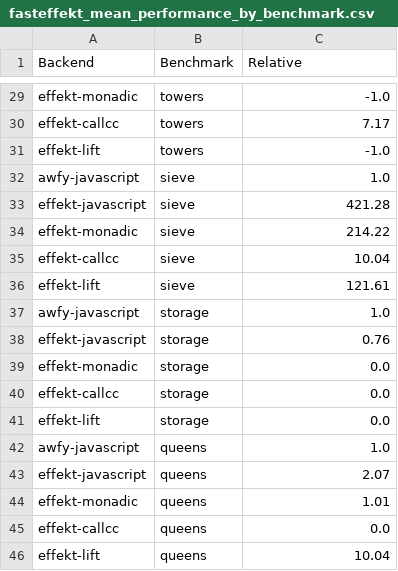
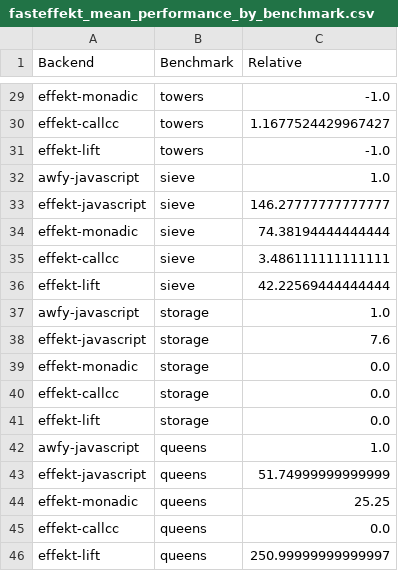
Before and after one commit to IR0NSIGHT/fasteffekt, a CSV file: fasteffekt_mean_performance_by_benchmark.csv, drawn as a sheet; only a part is shown, gaps mark what is left out; the diff covers the shown part only; the diff names each change by its address in the sheet, - before the commit and + after, or states it on an @@ line.

```diff
--- a/fasteffekt_mean_performance_by_benchmark.csv
+++ b/fasteffekt_mean_performance_by_benchmark.csv
-C30 (Relative): 7.17
+C30 (Relative): 1.1677524429967427
-C33 (Relative): 421.28
+C33 (Relative): 146.27777777777777
-C34 (Relative): 214.22
+C34 (Relative): 74.38194444444444
-C35 (Relative): 10.04
+C35 (Relative): 3.486111111111111
-C36 (Relative): 121.61
+C36 (Relative): 42.22569444444444
-C38 (Relative): 0.76
+C38 (Relative): 7.6
-C43 (Relative): 2.07
+C43 (Relative): 51.74999999999999
-C44 (Relative): 1.01
+C44 (Relative): 25.25
-C46 (Relative): 10.04
+C46 (Relative): 250.99999999999997
```
Also changed, not shown: 19 edited cells elsewhere in this file, fasteffekt_mean_performance_KPI.csv, 3 other files.
